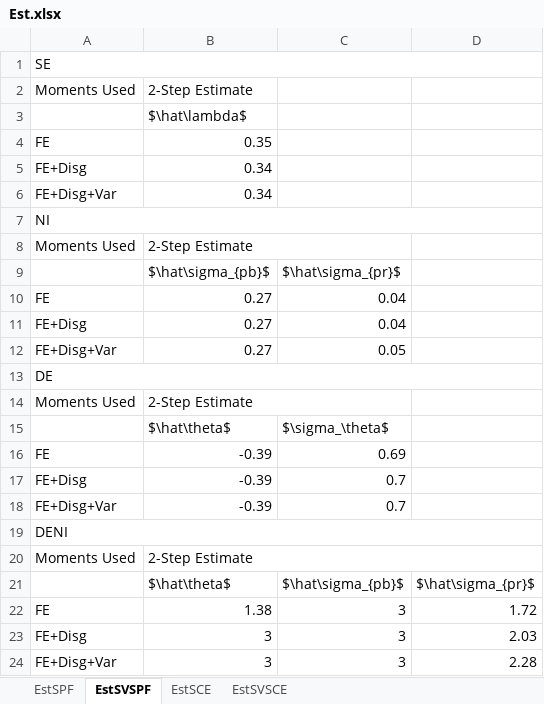
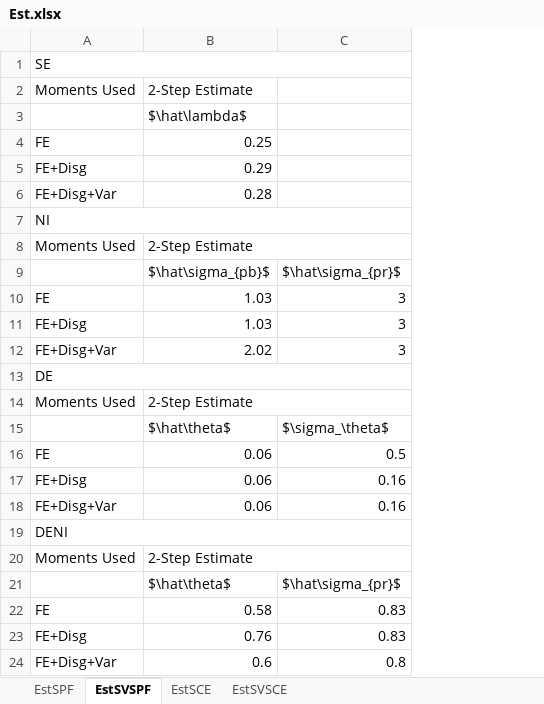
Before and after one commit to iworld1991/InfVar, an Excel workbook: tables/Est.xlsx, sheet EstSVSPF, drawn as a sheet; values as stored, in another font and other column widths than the file's, no cell formats; the diff names each change by its address in the sheet, - before the commit and + after, or states it on an @@ line.

```diff
--- a/tables/Est.xlsx (sheet EstSVSPF)
+++ b/tables/Est.xlsx (sheet EstSVSPF)
-column D, rows 21-24: $\hat\sigma_{pr}$ | 1.72 | 2.03 | 2.28
-B4: 0.35
+B4: 0.25
-B5: 0.34
+B5: 0.29
-B6: 0.34
+B6: 0.28
-B10:B11: 0.27
+B10:B11: 1.03
-C10:C11: 0.04
+C10:C11: 3
-B12: 0.27
+B12: 2.02
-C12: 0.05
+C12: 3
-B16:B18: -0.39
+B16:B18: 0.06
-C16: 0.69
+C16: 0.5
-C17:C18: 0.7
+C17:C18: 0.16
-C21: $\hat\sigma_{pb}$
+C21: $\hat\sigma_{pr}$
-B22: 1.38
+B22: 0.58
-C22:C23: 3
+C22:C23: 0.83
-B23: 3
+B23: 0.76
-B24: 3
+B24: 0.6
-C24: 3
+C24: 0.8
```
Also changed, not shown: sheet EstSPF, sheet EstSCE, sheet EstSVSCE, cell formats.
